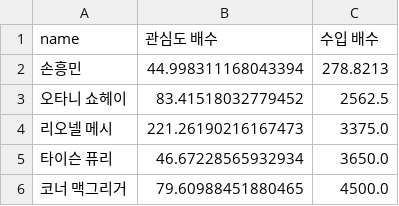
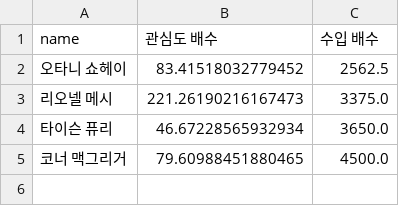
Before and after one commit to ffff101fff/fencing-pro-league, a CSV file: results/income_gap.csv, drawn as a sheet; the diff names each change by its address in the sheet, - before the commit and + after, or states it on an @@ line.

```diff
--- a/results/income_gap.csv
+++ b/results/income_gap.csv
-row 2: 손흥민 | 44.998311168043394 | 278.8213
```
Also changed, not shown: data/match_load.csv, data/star_income.csv, 7 other files.
